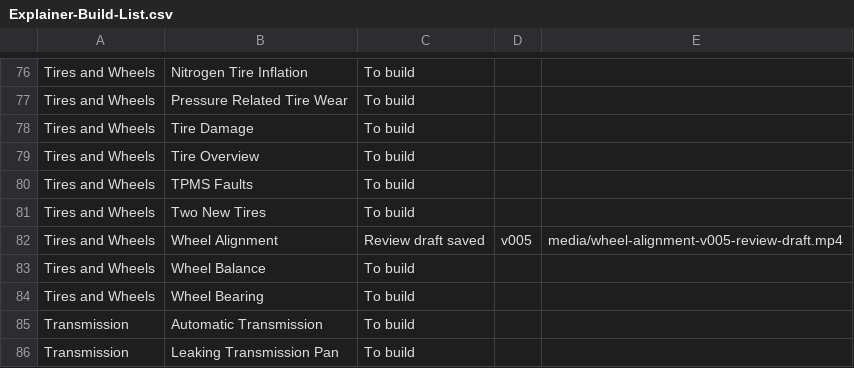
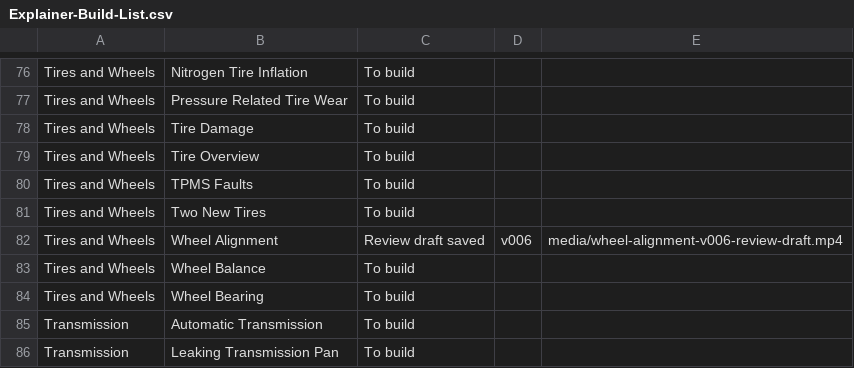
Before and after one commit to thomasuzda/tsmg-repair-videos, a CSV file: docs/Explainer-Build-List.csv, drawn as a sheet; only a part is shown, gaps mark what is left out.

Commit message:
Update Wheel Alignment draft with clearer target and 58-second explanation

```diff
--- a/docs/Explainer-Build-List.csv
+++ b/docs/Explainer-Build-List.csv
@@ -81,3 +81,3 @@ Tires and Wheels,TPMS Faults,To build,,
 Tires and Wheels,Two New Tires,To build,,
-Tires and Wheels,Wheel Alignment,Review draft saved,v005,media/wheel-alignment-v005-review-draft.mp4
+Tires and Wheels,Wheel Alignment,Review draft saved,v006,media/wheel-alignment-v006-review-draft.mp4
 Tires and Wheels,Wheel Balance,To build,,
```
Also changed, not shown: 5 other files.
